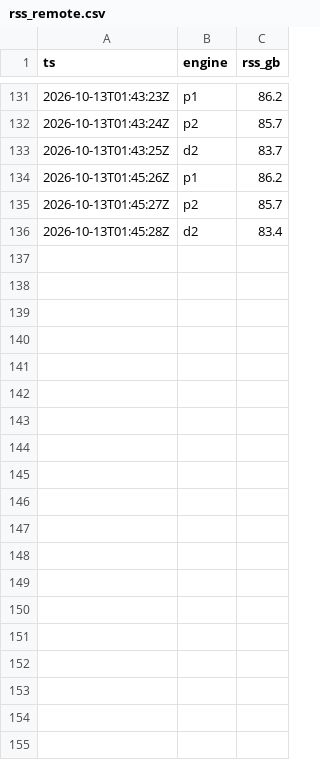
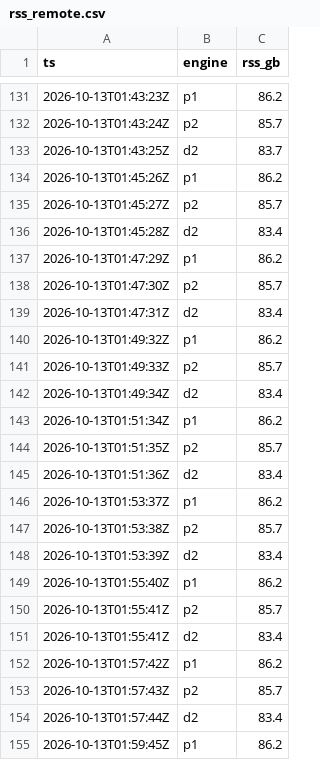
Before and after one commit to alisachen-google/tpu-rl, a CSV file: sglang_inference/results/2p2d_tp8/p9/rss_remote.csv, drawn as a sheet; only a part is shown, gaps mark what is left out; the diff covers the shown part only.

```diff
--- a/sglang_inference/results/2p2d_tp8/p9/rss_remote.csv
+++ b/sglang_inference/results/2p2d_tp8/p9/rss_remote.csv
@@ -136 +136,20 @@ ts,engine,rss_gb
 2026-10-13T01:45:28Z,d2,83.4
+2026-10-13T01:47:29Z,p1,86.2
+2026-10-13T01:47:30Z,p2,85.7
+2026-10-13T01:47:31Z,d2,83.4
+2026-10-13T01:49:32Z,p1,86.2
+2026-10-13T01:49:33Z,p2,85.7
+2026-10-13T01:49:34Z,d2,83.4
+2026-10-13T01:51:34Z,p1,86.2
+2026-10-13T01:51:35Z,p2,85.7
+2026-10-13T01:51:36Z,d2,83.4
+2026-10-13T01:53:37Z,p1,86.2
+2026-10-13T01:53:38Z,p2,85.7
+2026-10-13T01:53:39Z,d2,83.4
+2026-10-13T01:55:40Z,p1,86.2
+2026-10-13T01:55:41Z,p2,85.7
+2026-10-13T01:55:41Z,d2,83.4
+2026-10-13T01:57:42Z,p1,86.2
+2026-10-13T01:57:43Z,p2,85.7
+2026-10-13T01:57:44Z,d2,83.4
+2026-10-13T01:59:45Z,p1,86.2
```
Also changed, not shown: 26 added rows elsewhere in this file, sglang_inference/results/2p2d_tp8/p9/samples.csv, 25 other files.
